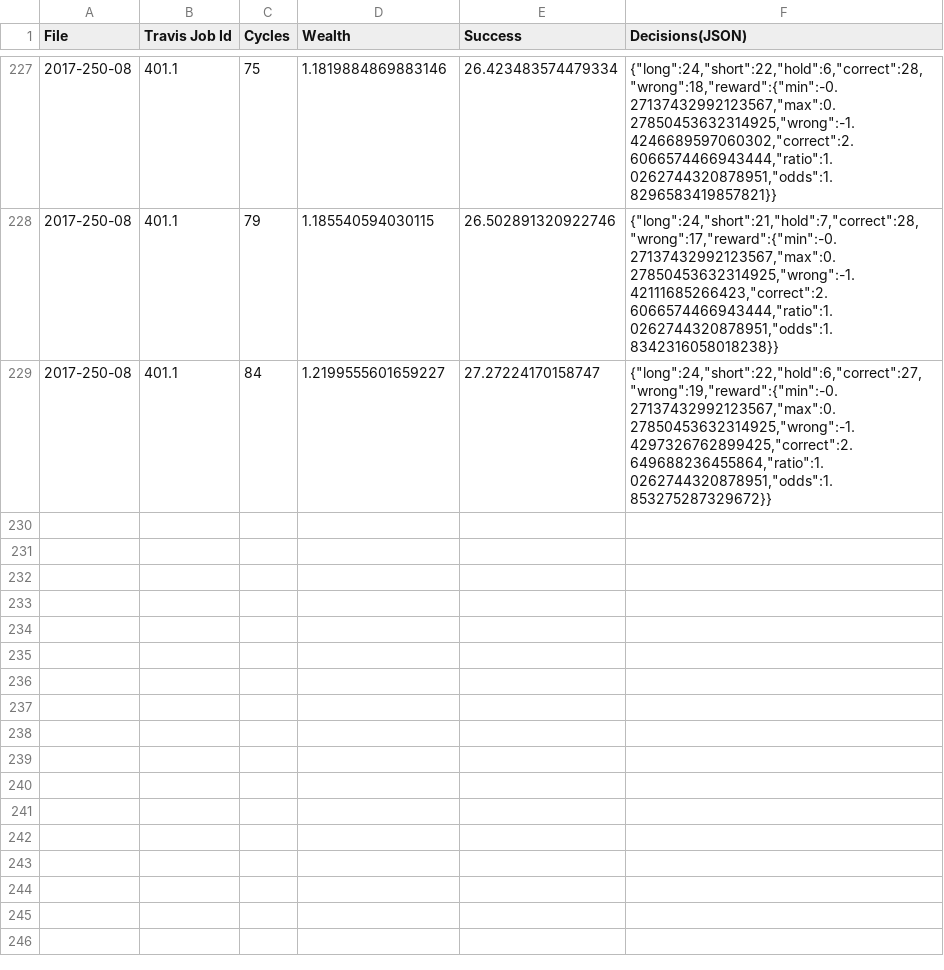
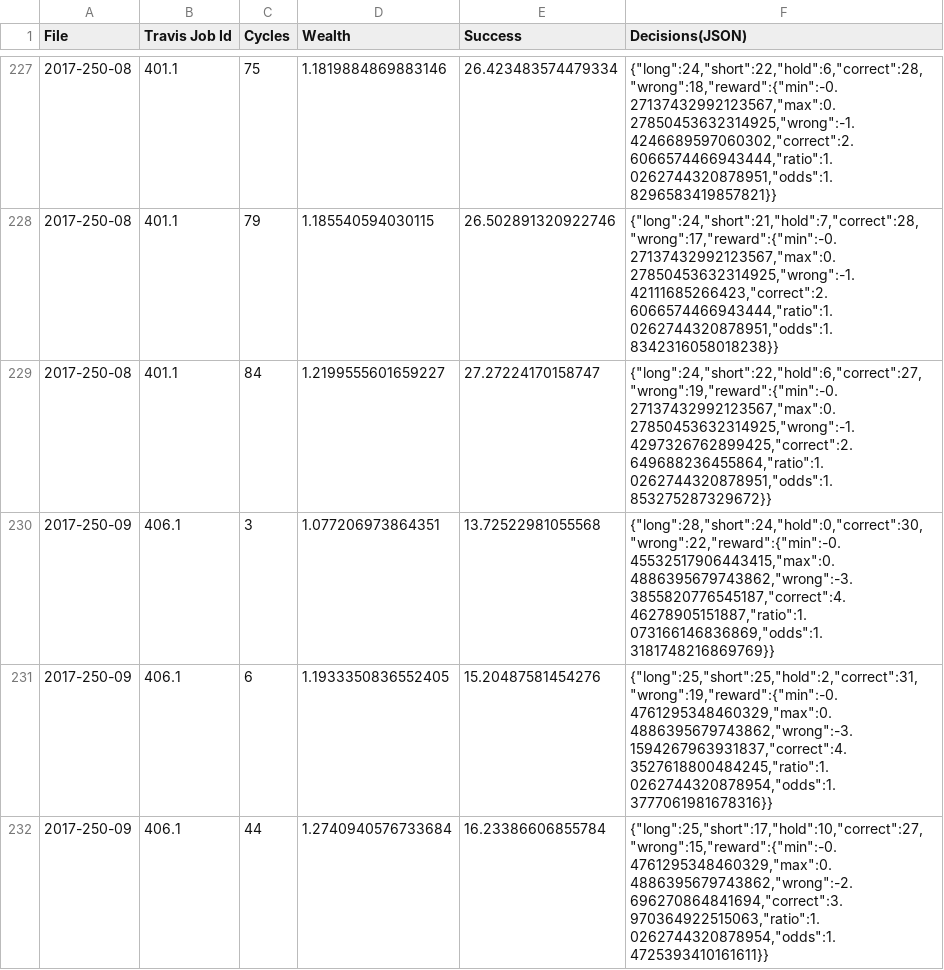
Before and after one commit to openfxbot/openfxbot, a CSV file: results.csv, drawn as a sheet; only a part is shown, gaps mark what is left out; the diff names each change by its address in the sheet, - before the commit and + after, or states it on an @@ line.

```diff
--- a/results.csv
+++ b/results.csv
+row 230: 2017-250-09 | 406.1 | 3 | 1.077206973864351 | 13.72522981055568 | {"long":28,"short":24,"hold":0,"correct":30,"wrong":22,"reward":{"min":-0.45532517906443415,"max":0.4886395679743862,"wrong":-3.3855820776545187,"correct":4.46278905151887,"ratio":1.073166146836869,"odds":1.3181748216869769}}
+row 231: 2017-250-09 | 406.1 | 6 | 1.1933350836552405 | 15.20487581454276 | {"long":25,"short":25,"hold":2,"correct":31,"wrong":19,"reward":{"min":-0.4761295348460329,"max":0.4886395679743862,"wrong":-3.1594267963931837,"correct":4.3527618800484245,"ratio":1.0262744320878954,"odds":1.3777061981678316}}
+row 232: 2017-250-09 | 406.1 | 44 | 1.2740940576733684 | 16.23386606855784 | {"long":25,"short":17,"hold":10,"correct":27,"wrong":15,"reward":{"min":-0.4761295348460329,"max":0.4886395679743862,"wrong":-2.696270864841694,"correct":3.970364922515063,"ratio":1.0262744320878954,"odds":1.4725393410161611}}
```
Also changed, not shown: 1 other file.
